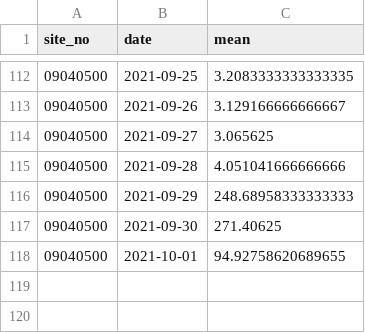
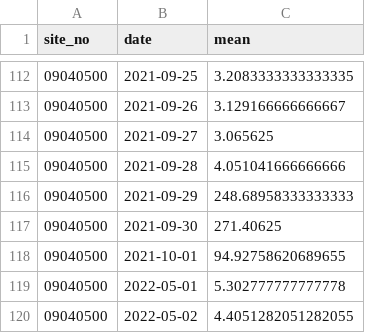
Before and after one commit to Maddylane/watershed_wildfires, a CSV file: data/T2maddy.csv, drawn as a sheet; only a part is shown, gaps mark what is left out; the diff names each change by its address in the sheet, - before the commit and + after, or states it on an @@ line.

```diff
--- a/data/T2maddy.csv
+++ b/data/T2maddy.csv
+row 119: 09040500 | 2022-05-01 | 5.302777777777778
+row 120: 09040500 | 2022-05-02 | 4.4051282051282055
```
Also changed, not shown: data/T1maddy.csv, data/T3lmaddy.csv, 3 other files.
